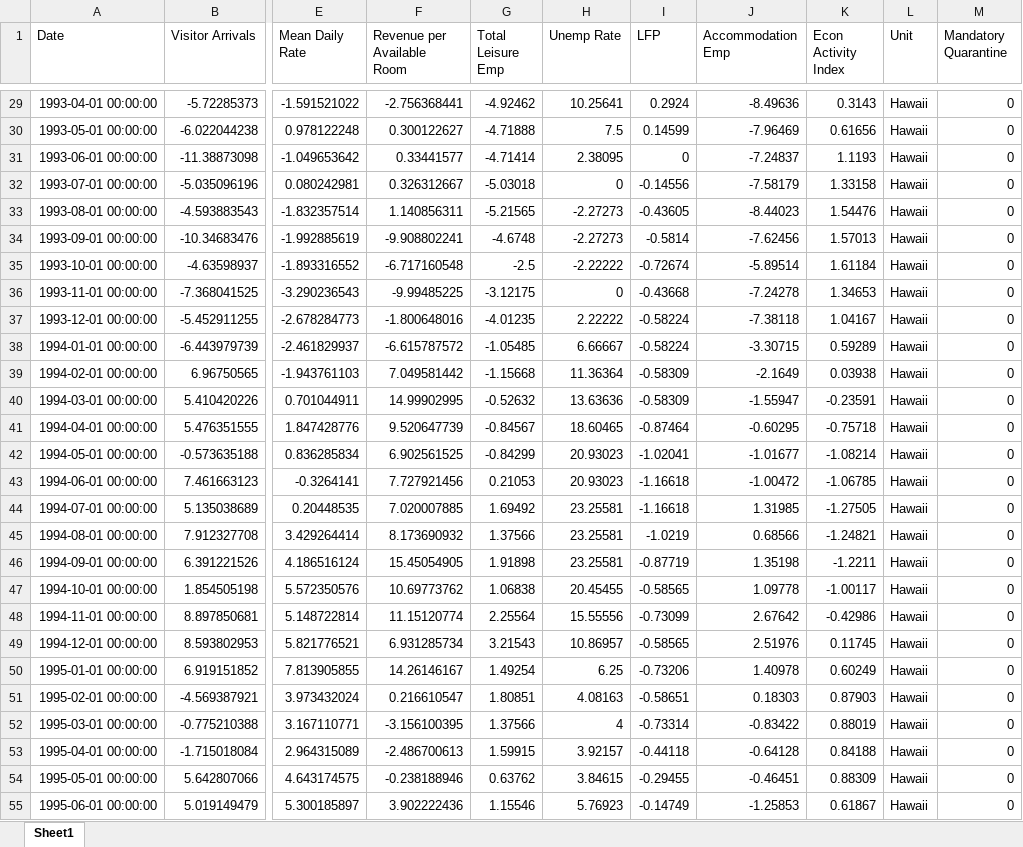
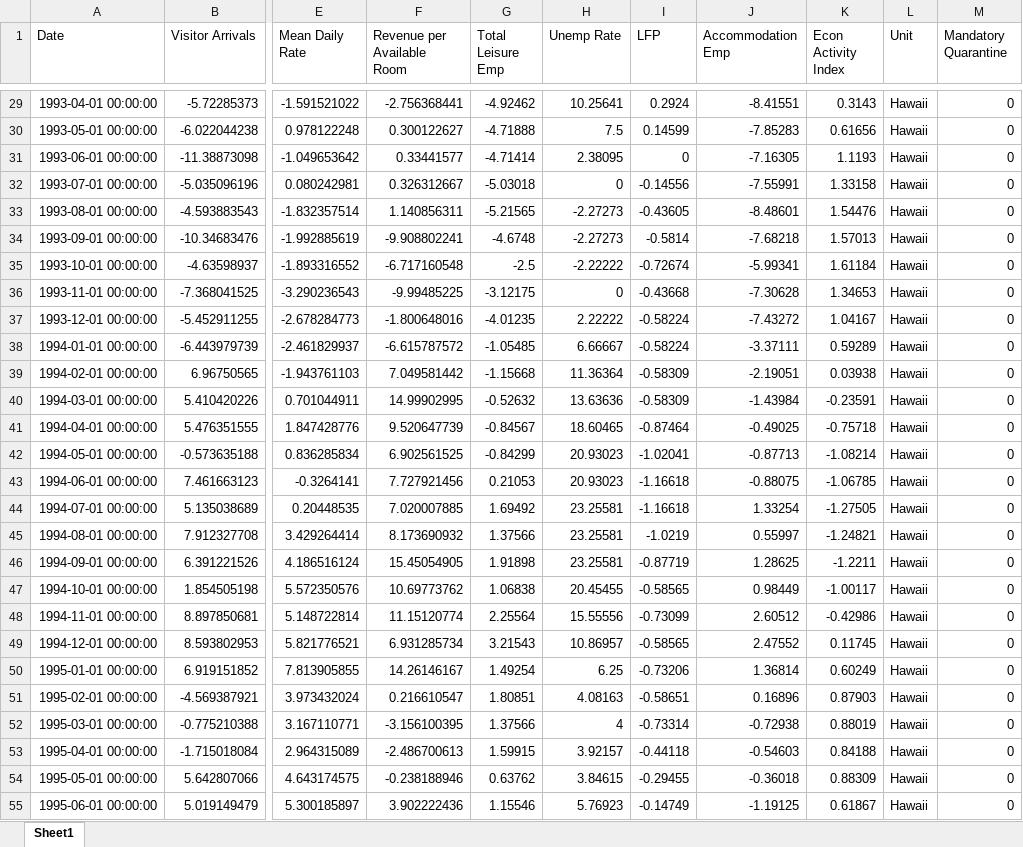
Before and after one commit to jgreathouse9/SynthWorld, an Excel workbook: Paper1/Paper/Data/HawaiiData.xlsx, sheet Sheet1, drawn as a sheet; only a part is shown, gaps mark what is left out; values as stored, in another font and other column widths than the file's, no borders; the diff covers the shown part only; the diff names each change by its address in the sheet, - before the commit and + after, or states it on an @@ line.

```diff
--- a/Paper1/Paper/Data/HawaiiData.xlsx (sheet Sheet1)
+++ b/Paper1/Paper/Data/HawaiiData.xlsx (sheet Sheet1)
-J29 (Accommodation Emp): -8.49636
+J29 (Accommodation Emp): -8.41551
-J30 (Accommodation Emp): -7.96469
+J30 (Accommodation Emp): -7.85283
-J31 (Accommodation Emp): -7.24837
+J31 (Accommodation Emp): -7.16305
-J32 (Accommodation Emp): -7.58179
+J32 (Accommodation Emp): -7.55991
-J33 (Accommodation Emp): -8.44023
+J33 (Accommodation Emp): -8.48601
-J34 (Accommodation Emp): -7.62456
+J34 (Accommodation Emp): -7.68218
-J35 (Accommodation Emp): -5.89514
+J35 (Accommodation Emp): -5.99341
-J36 (Accommodation Emp): -7.24278
+J36 (Accommodation Emp): -7.30628
-J37 (Accommodation Emp): -7.38118
+J37 (Accommodation Emp): -7.43272
-J38 (Accommodation Emp): -3.30715
+J38 (Accommodation Emp): -3.37111
-J39 (Accommodation Emp): -2.1649
+J39 (Accommodation Emp): -2.19051
-J40 (Accommodation Emp): -1.55947
+J40 (Accommodation Emp): -1.43984
-J41 (Accommodation Emp): -0.60295
+J41 (Accommodation Emp): -0.49025
-J42 (Accommodation Emp): -1.01677
+J42 (Accommodation Emp): -0.87713
-J43 (Accommodation Emp): -1.00472
+J43 (Accommodation Emp): -0.88075
-J44 (Accommodation Emp): 1.31985
+J44 (Accommodation Emp): 1.33254
-J45 (Accommodation Emp): 0.68566
+J45 (Accommodation Emp): 0.55997
-J46 (Accommodation Emp): 1.35198
+J46 (Accommodation Emp): 1.28625
-J47 (Accommodation Emp): 1.09778
+J47 (Accommodation Emp): 0.98449
-J48 (Accommodation Emp): 2.67642
+J48 (Accommodation Emp): 2.60512
-J49 (Accommodation Emp): 2.51976
+J49 (Accommodation Emp): 2.47552
-J50 (Accommodation Emp): 1.40978
+J50 (Accommodation Emp): 1.36814
-J51 (Accommodation Emp): 0.18303
+J51 (Accommodation Emp): 0.16896
-J52 (Accommodation Emp): -0.83422
+J52 (Accommodation Emp): -0.72938
-J53 (Accommodation Emp): -0.64128
+J53 (Accommodation Emp): -0.54603
-J54 (Accommodation Emp): -0.46451
+J54 (Accommodation Emp): -0.36018
-J55 (Accommodation Emp): -1.25853
+J55 (Accommodation Emp): -1.19125
```
Also changed, not shown: 333 edited cells elsewhere in this sheet.
